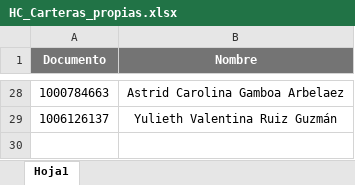
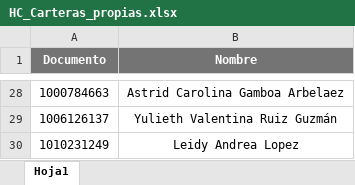
Before and after one commit to andrescruz7777-arch/Registro-de-pagos_carteras_propias, an Excel workbook: HC_Carteras_propias.xlsx, sheet Hoja1, drawn as a sheet; only a part is shown, gaps mark what is left out; values as stored, in another font and other column widths than the file's, no borders; conditional formats not drawn; the diff names each change by its address in the sheet, - before the commit and + after, or states it on an @@ line.

Commit message:
Add files via upload

```diff
--- a/HC_Carteras_propias.xlsx (sheet Hoja1)
+++ b/HC_Carteras_propias.xlsx (sheet Hoja1)
+row 30: 1010231249 | Leidy Andrea Lopez
```
